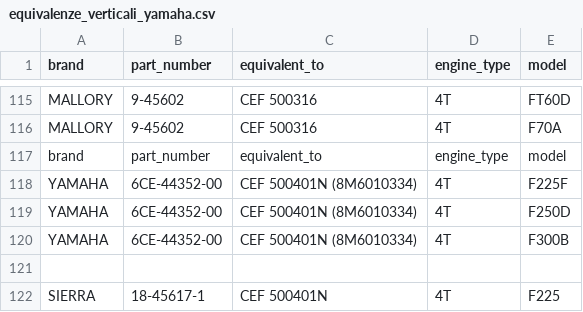
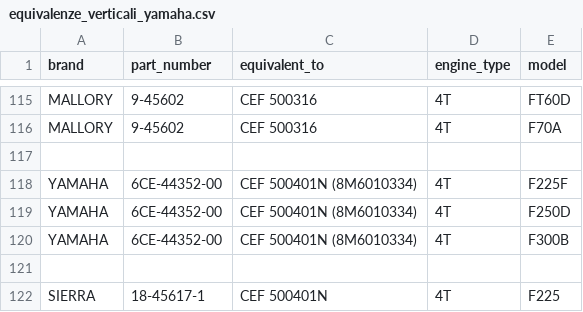
Before and after one commit to Alemusica/CSVer, a CSV file: split_databases/equivalenze_verticali_yamaha.csv, drawn as a sheet; only a part is shown, gaps mark what is left out.

```diff
--- a/split_databases/equivalenze_verticali_yamaha.csv
+++ b/split_databases/equivalenze_verticali_yamaha.csv
@@ -116,3 +116,3 @@ MALLORY,9-45602,CEF 500316,4T,FT60D
 MALLORY,9-45602,CEF 500316,4T,F70A
-brand,part_number,equivalent_to,engine_type,model
+
 YAMAHA,6CE-44352-00,"CEF 500401N (8M6010334)",4T,F225F
```
Also changed, not shown: 1 other file.
